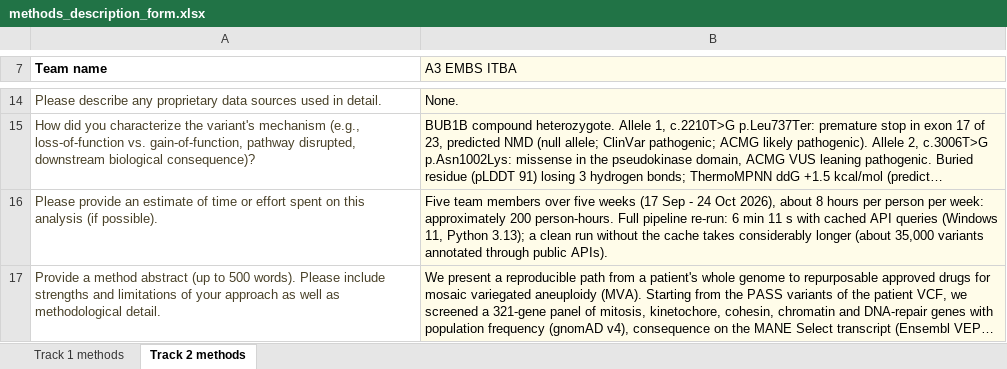
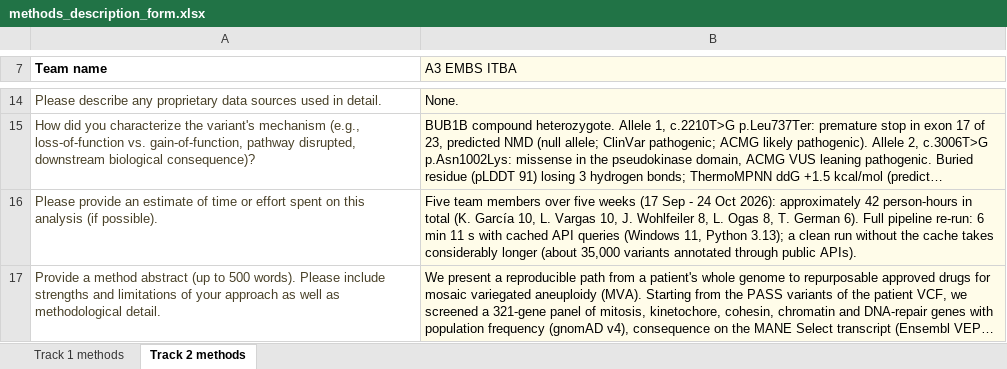
Before and after one commit to ktalynagb/mva-hackathon-2026, an Excel workbook: docs/methods_description_form.xlsx, sheet Track 2 methods, drawn as a sheet; only a part is shown, gaps mark what is left out; long unchanged cells end in …; values as stored, in another font and other column widths than the file's, no borders; the diff names each change by its address in the sheet, - before the commit and + after, or states it on an @@ line.

```diff
--- a/docs/methods_description_form.xlsx (sheet Track 2 methods)
+++ b/docs/methods_description_form.xlsx (sheet Track 2 methods)
-B16 (A3 EMBS ITBA): …24 Oct 2026), about 8 hours per person per week: approximately 200 person-hours. Full pipeline…
+B16 (A3 EMBS ITBA): …24 Oct 2026): approximately 42 person-hours in total (K. García 10, L. Vargas 10, J. Wohlfeiler 8, L. Ogas 8, T. German 6). Full pipeline…
```
Also changed, not shown: envios/track2/A3_EMBS_ITBA_methods_description_form.xlsx, 6 other files.
